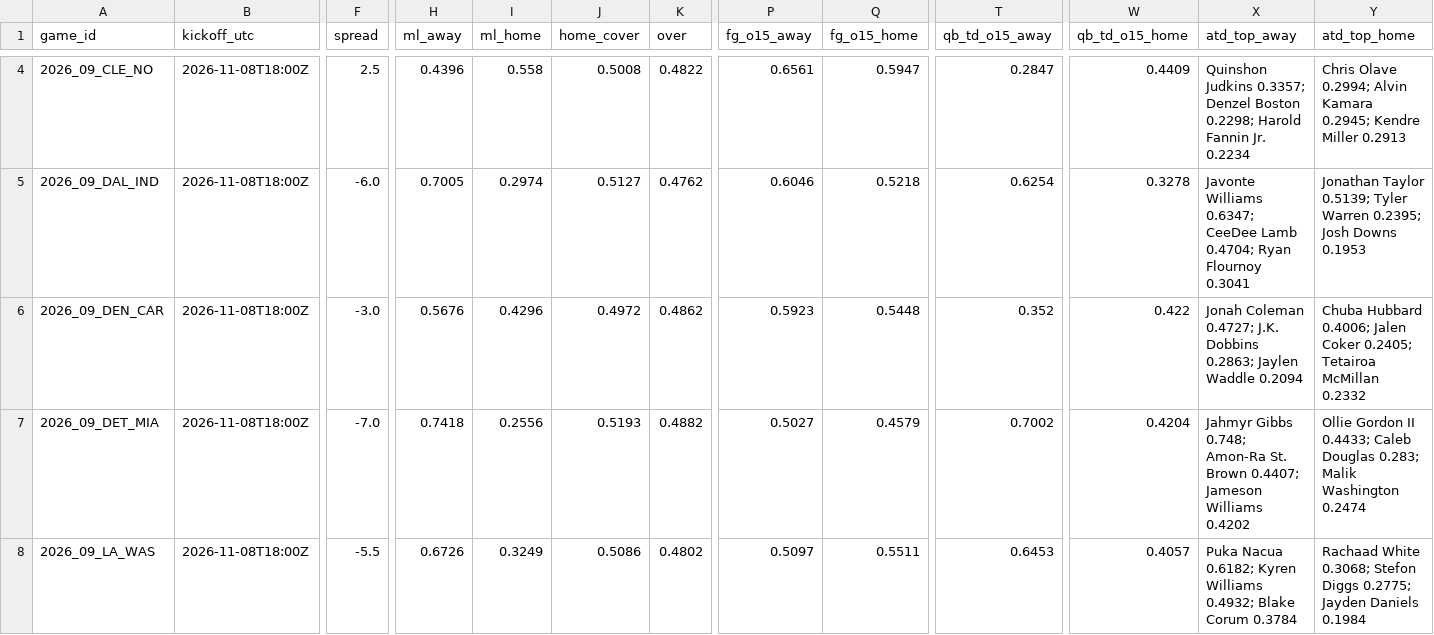
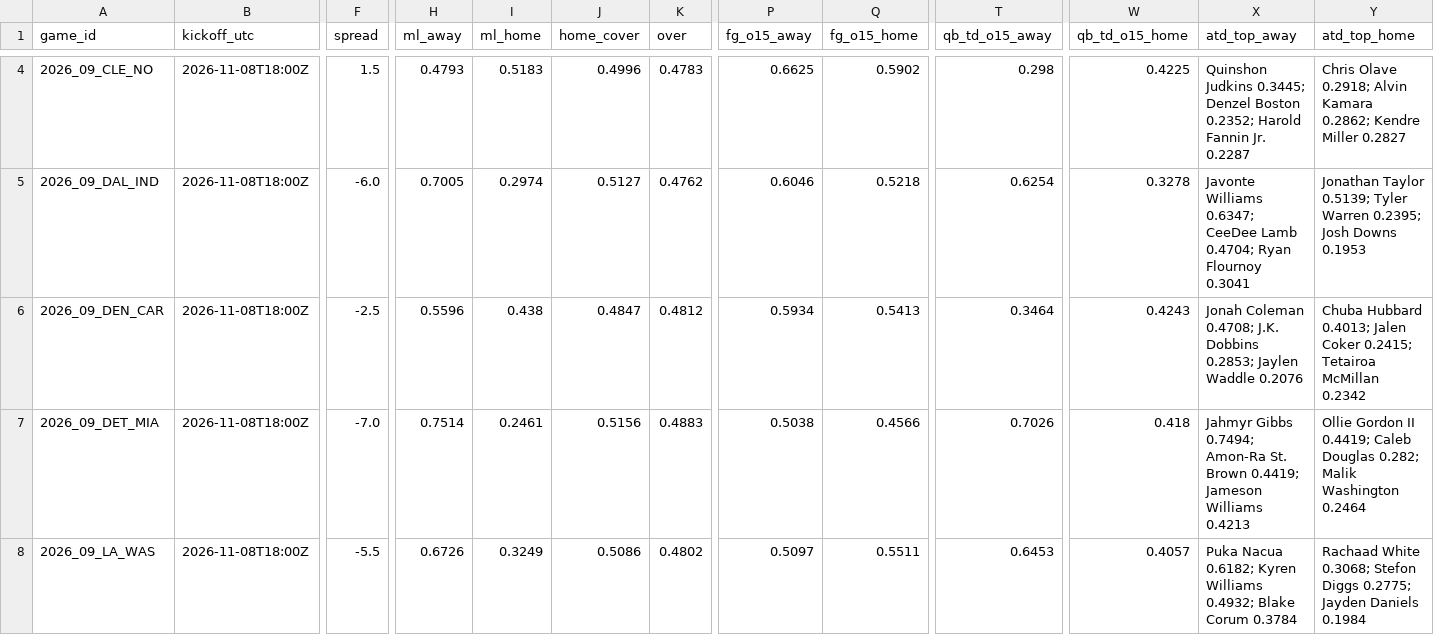
Before and after one commit to Moneyg604/nhl-early-goal, a CSV file: docs/nfl/weeks/2026-w09.csv, drawn as a sheet; only a part is shown, gaps mark what is left out; the diff covers the shown part only; the diff names each change by its address in the sheet, - before the commit and + after, or states it on an @@ line.

```diff
--- a/docs/nfl/weeks/2026-w09.csv
+++ b/docs/nfl/weeks/2026-w09.csv
-F4 (spread): 2.5
+F4 (spread): 1.5
-H4 (ml_away): 0.4396
+H4 (ml_away): 0.4793
-I4 (ml_home): 0.558
+I4 (ml_home): 0.5183
-J4 (home_cover): 0.5008
+J4 (home_cover): 0.4996
-K4 (over): 0.4822
+K4 (over): 0.4783
-P4 (fg_o15_away): 0.6561
+P4 (fg_o15_away): 0.6625
-Q4 (fg_o15_home): 0.5947
+Q4 (fg_o15_home): 0.5902
-T4 (qb_td_o15_away): 0.2847
+T4 (qb_td_o15_away): 0.298
-W4 (qb_td_o15_home): 0.4409
+W4 (qb_td_o15_home): 0.4225
-X4 (atd_top_away): Quinshon Judkins 0.3357; Denzel Boston 0.2298; Harold Fannin Jr. 0.2234
+X4 (atd_top_away): Quinshon Judkins 0.3445; Denzel Boston 0.2352; Harold Fannin Jr. 0.2287
-Y4 (atd_top_home): Chris Olave 0.2994; Alvin Kamara 0.2945; Kendre Miller 0.2913
+Y4 (atd_top_home): Chris Olave 0.2918; Alvin Kamara 0.2862; Kendre Miller 0.2827
-F6 (spread): -3.0
+F6 (spread): -2.5
-H6 (ml_away): 0.5676
+H6 (ml_away): 0.5596
-I6 (ml_home): 0.4296
+I6 (ml_home): 0.438
-J6 (home_cover): 0.4972
+J6 (home_cover): 0.4847
-K6 (over): 0.4862
+K6 (over): 0.4812
-P6 (fg_o15_away): 0.5923
+P6 (fg_o15_away): 0.5934
-Q6 (fg_o15_home): 0.5448
+Q6 (fg_o15_home): 0.5413
-T6 (qb_td_o15_away): 0.352
+T6 (qb_td_o15_away): 0.3464
-W6 (qb_td_o15_home): 0.422
+W6 (qb_td_o15_home): 0.4243
-X6 (atd_top_away): Jonah Coleman 0.4727; J.K. Dobbins 0.2863; Jaylen Waddle 0.2094
+X6 (atd_top_away): Jonah Coleman 0.4708; J.K. Dobbins 0.2853; Jaylen Waddle 0.2076
-Y6 (atd_top_home): Chuba Hubbard 0.4006; Jalen Coker 0.2405; Tetairoa McMillan 0.2332
+Y6 (atd_top_home): Chuba Hubbard 0.4013; Jalen Coker 0.2415; Tetairoa McMillan 0.2342
-H7 (ml_away): 0.7418
+H7 (ml_away): 0.7514
-I7 (ml_home): 0.2556
+I7 (ml_home): 0.2461
-J7 (home_cover): 0.5193
+J7 (home_cover): 0.5156
-K7 (over): 0.4882
+K7 (over): 0.4883
-P7 (fg_o15_away): 0.5027
+P7 (fg_o15_away): 0.5038
-Q7 (fg_o15_home): 0.4579
+Q7 (fg_o15_home): 0.4566
-T7 (qb_td_o15_away): 0.7002
+T7 (qb_td_o15_away): 0.7026
-W7 (qb_td_o15_home): 0.4204
+W7 (qb_td_o15_home): 0.418
-X7 (atd_top_away): Jahmyr Gibbs 0.748; Amon-Ra St. Brown 0.4407; Jameson Williams 0.4202
+X7 (atd_top_away): Jahmyr Gibbs 0.7494; Amon-Ra St. Brown 0.4419; Jameson Williams 0.4213
-Y7 (atd_top_home): …Gordon II 0.4433; Caleb Douglas 0.283; Malik Washington 0.2474
+Y7 (atd_top_home): …Gordon II 0.4419; Caleb Douglas 0.282; Malik Washington 0.2464
```
Also changed, not shown: 103 edited cells elsewhere in this file, 14 other files.
